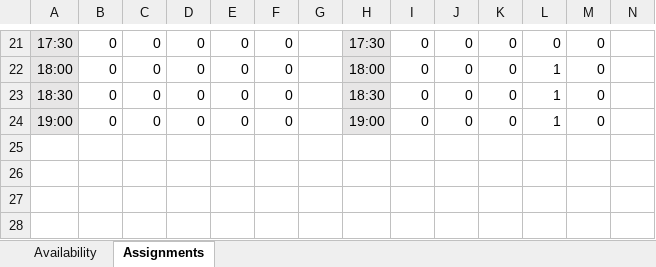
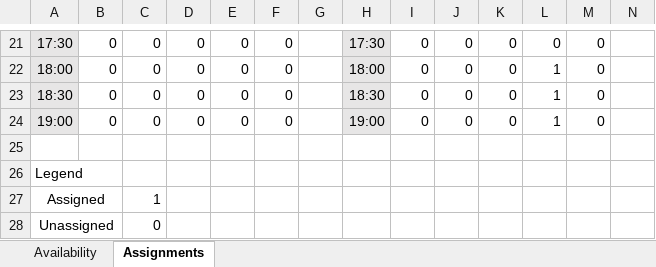
Before and after one commit to jsnhu/life-collegium-schedule, an Excel workbook: availability.xlsx, sheet Assignments, drawn as a sheet; only a part is shown, gaps mark what is left out; values as stored, in another font and other column widths than the file's, no borders; conditional formats not drawn; rows hold the shown columns only; the diff names each change by its address in the sheet, - before the commit and + after, or states it on an @@ line.

Commit message:
added in discussion considerations and fixed formatting in table

```diff
--- a/availability.xlsx (sheet Assignments)
+++ b/availability.xlsx (sheet Assignments)
+row 25: (empty)
+row 26: Legend
+row 27: Assigned |  | 1
+row 28: Unassigned |  | 0
```
Also changed, not shown: 1 other file.
